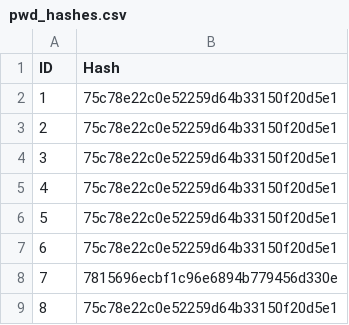
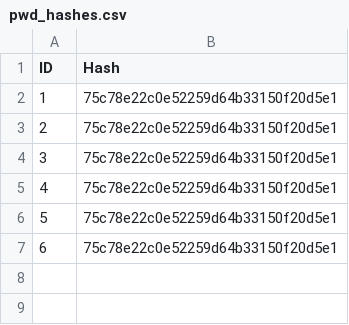
Before and after one commit to Levvi07/Webmanager, a CSV file: data/pwd_hashes.csv, drawn as a sheet; the diff names each change by its address in the sheet, - before the commit and + after, or states it on an @@ line.

```diff
--- a/data/pwd_hashes.csv
+++ b/data/pwd_hashes.csv
-row 8: 7 | 7815696ecbf1c96e6894b779456d330e
-row 9: 8 | 75c78e22c0e52259d64b33150f20d5e1
```
Also changed, not shown: data/tokens.csv, data/users.csv, 4 other files.
